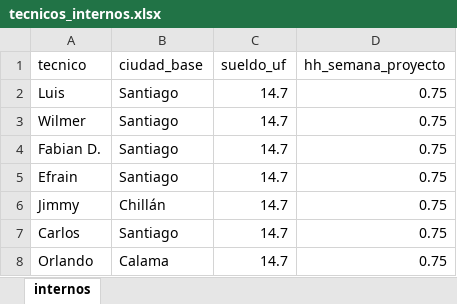
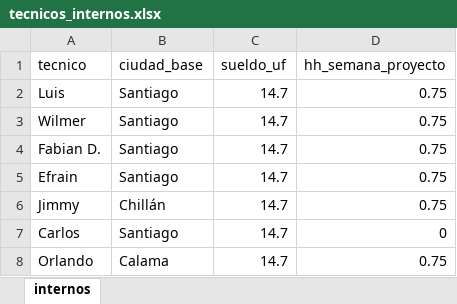
Before and after one commit to christianzv14-coder/Cerebro, an Excel workbook: data/tecnicos_internos.xlsx, sheet internos, drawn as a sheet; values as stored, in another font and other column widths than the file's, no borders; the diff names each change by its address in the sheet, - before the commit and + after, or states it on an @@ line.

Commit message:
Update tecnicos_internos.xlsx

```diff
--- a/data/tecnicos_internos.xlsx (sheet internos)
+++ b/data/tecnicos_internos.xlsx (sheet internos)
-D7 (hh_semana_proyecto): 0.75
+D7 (hh_semana_proyecto): 0
```
